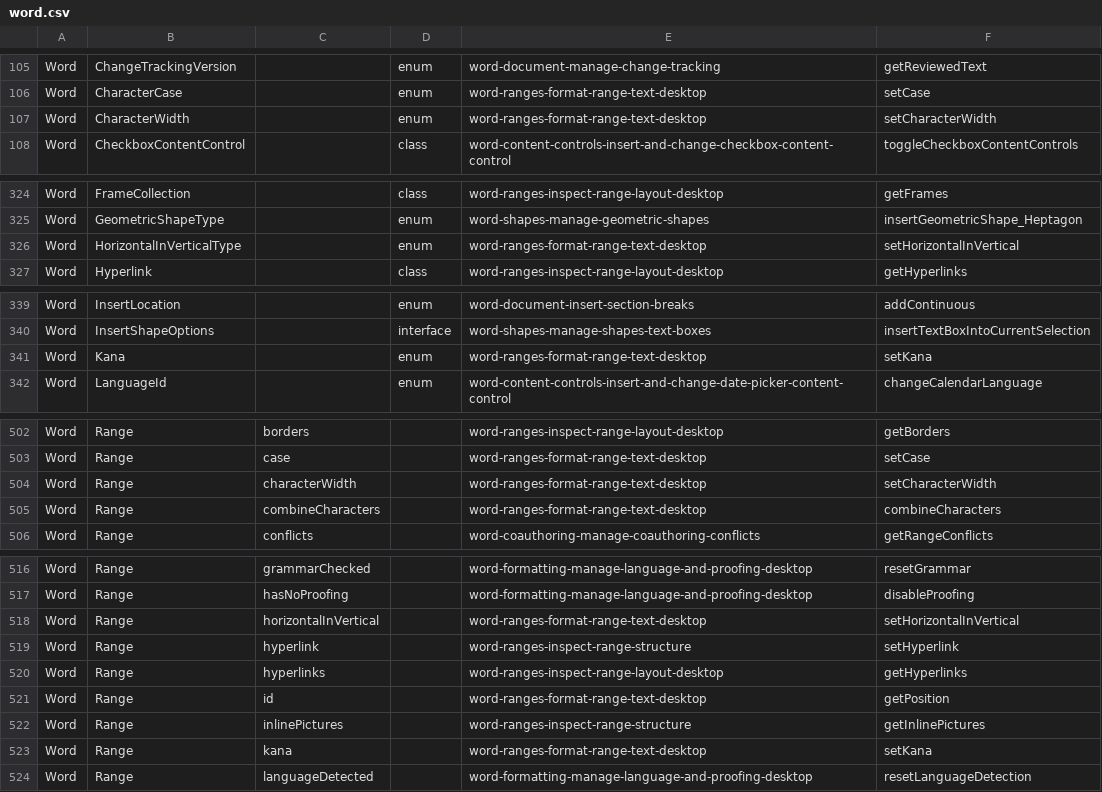
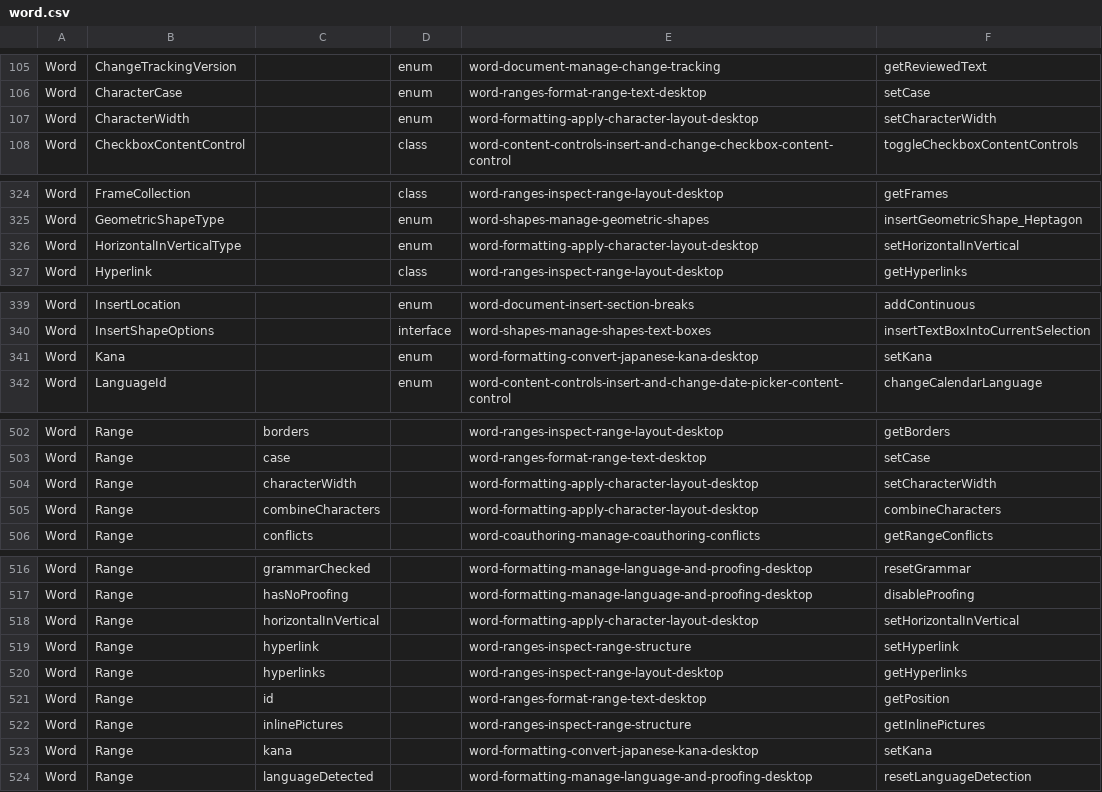
Before and after one commit to OfficeDev/office-js-snippets, a CSV file: snippet-extractor-metadata/word.csv, drawn as a sheet; only a part is shown, gaps mark what is left out; the diff covers the shown part only.

```diff
--- a/snippet-extractor-metadata/word.csv
+++ b/snippet-extractor-metadata/word.csv
@@ -106,3 +106,3 @@ Word,ChangeTrackingVersion,,enum,word-document-manage-change-tracking,getReviewe
 Word,CharacterCase,,enum,word-ranges-format-range-text-desktop,setCase
-Word,CharacterWidth,,enum,word-ranges-format-range-text-desktop,setCharacterWidth
+Word,CharacterWidth,,enum,word-formatting-apply-character-layout-desktop,setCharacterWidth
 Word,CheckboxContentControl,,class,word-content-controls-insert-and-change-checkbox-content-control,toggleCheckboxContentControls
@@ -325,3 +325,3 @@ Word,FrameCollection,,class,word-ranges-inspect-range-layout-desktop,getFrames
 Word,GeometricShapeType,,enum,word-shapes-manage-geometric-shapes,insertGeometricShape_Heptagon
-Word,HorizontalInVerticalType,,enum,word-ranges-format-range-text-desktop,setHorizontalInVertical
+Word,HorizontalInVerticalType,,enum,word-formatting-apply-character-layout-desktop,setHorizontalInVertical
 Word,Hyperlink,,class,word-ranges-inspect-range-layout-desktop,getHyperlinks
@@ -340,3 +340,3 @@ Word,InsertLocation,,enum,word-document-insert-section-breaks,addContinuous
 Word,InsertShapeOptions,,interface,word-shapes-manage-shapes-text-boxes,insertTextBoxIntoCurrentSelection
-Word,Kana,,enum,word-ranges-format-range-text-desktop,setKana
+Word,Kana,,enum,word-formatting-convert-japanese-kana-desktop,setKana
 Word,LanguageId,,enum,word-content-controls-insert-and-change-date-picker-content-control,changeCalendarLanguage
@@ -503,4 +503,4 @@ Word,Range,borders,,word-ranges-inspect-range-layout-desktop,getBorders
 Word,Range,case,,word-ranges-format-range-text-desktop,setCase
-Word,Range,characterWidth,,word-ranges-format-range-text-desktop,setCharacterWidth
-Word,Range,combineCharacters,,word-ranges-format-range-text-desktop,combineCharacters
+Word,Range,characterWidth,,word-formatting-apply-character-layout-desktop,setCharacterWidth
+Word,Range,combineCharacters,,word-formatting-apply-character-layout-desktop,combineCharacters
 Word,Range,conflicts,,word-coauthoring-manage-coauthoring-conflicts,getRangeConflicts
@@ -517,3 +517,3 @@ Word,Range,grammarChecked,,word-formatting-manage-language-and-proofing-desktop,
 Word,Range,hasNoProofing,,word-formatting-manage-language-and-proofing-desktop,disableProofing
-Word,Range,horizontalInVertical,,word-ranges-format-range-text-desktop,setHorizontalInVertical
+Word,Range,horizontalInVertical,,word-formatting-apply-character-layout-desktop,setHorizontalInVertical
 Word,Range,hyperlink,,word-ranges-inspect-range-structure,setHyperlink
@@ -522,3 +522,3 @@ Word,Range,id,,word-ranges-format-range-text-desktop,getPosition
 Word,Range,inlinePictures,,word-ranges-inspect-range-structure,getInlinePictures
-Word,Range,kana,,word-ranges-format-range-text-desktop,setKana
+Word,Range,kana,,word-formatting-convert-japanese-kana-desktop,setKana
 Word,Range,languageDetected,,word-formatting-manage-language-and-proofing-desktop,resetLanguageDetection
```
Also changed, not shown: 3 edited cells elsewhere in this file, 16 other files.
